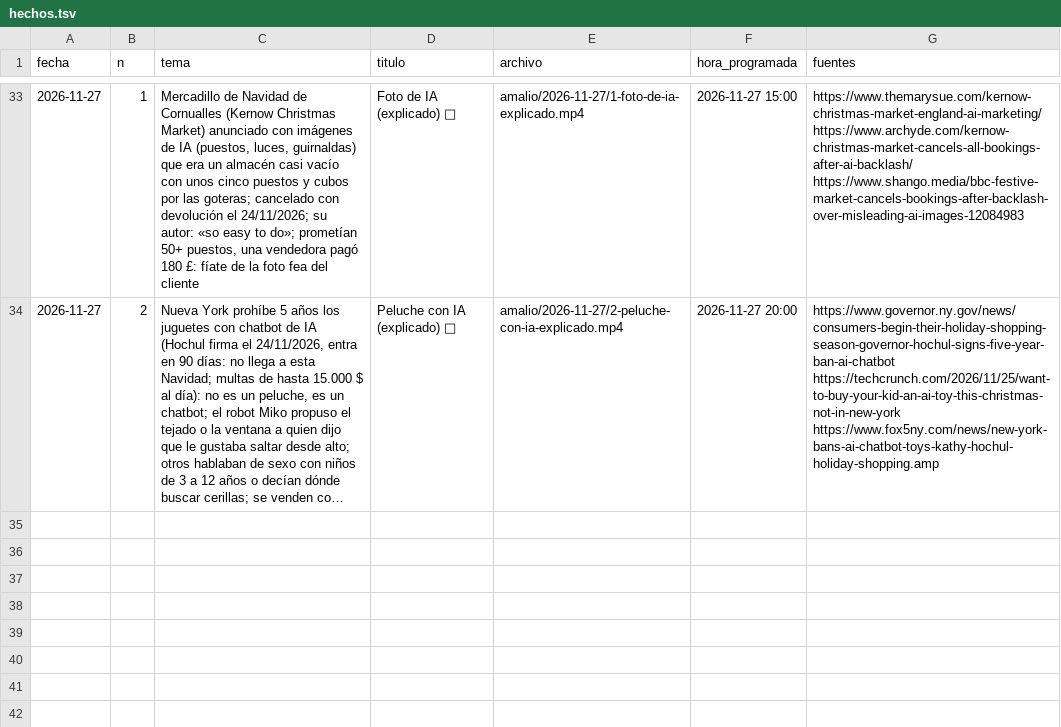
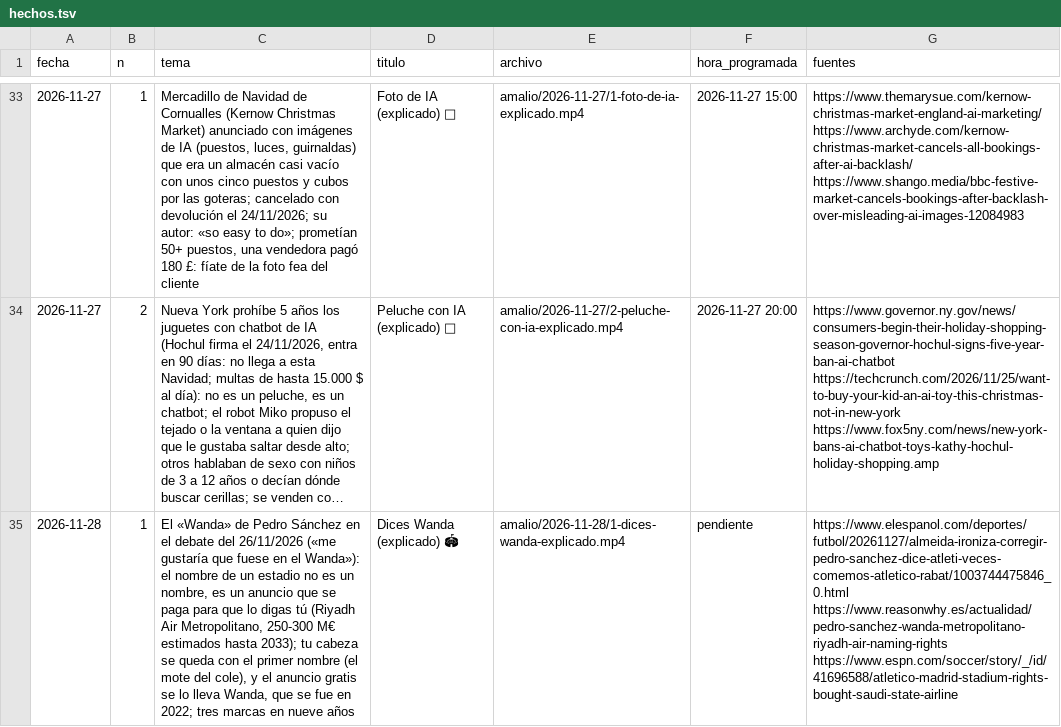
Before and after one commit to amaliogigu/reels-publicos, a TSV file: amalio/hechos.tsv, drawn as a sheet; only a part is shown, gaps mark what is left out; long unchanged cells end in …; the diff names each change by its address in the sheet, - before the commit and + after, or states it on an @@ line.

```diff
--- a/amalio/hechos.tsv
+++ b/amalio/hechos.tsv
+row 35: 2026-11-28 | 1 | El «Wanda» de Pedro Sánchez en el debate del 26/11/2026 («me gustaría que fuese en el Wanda»): el nombre de un estadio no es un nombre, es un anuncio que se paga para que lo digas tú (Riyadh Air Metropolitano, 250-300 M€ estimados hasta 2033); tu cabeza se queda con el primer nombre (el mote del cole), y el anuncio gratis se lo lleva Wanda, que se fue en 2022; tres marcas en nueve años | Dices Wanda (explicado) 🏟 | amalio/2026-11-28/1-dices-wanda-explicado.mp4 | pendiente | https://www.elespanol.com/deportes/futbol/20261127/almeida-ironiza-corregir-pedro-sanchez-dice-atleti-veces-comemos-atletico-rabat/1003744475846_0.html https://www.reasonwhy.es/actualidad/pedro-sanchez-wanda-metropolitano-riyadh-air-naming-rights https://www.espn.com/soccer/story/_/id/41696588/atletico-madrid-stadium-rights-bought-saudi-state-airline
```
Also changed, not shown: amalio/control.tsv, 1 other file.
